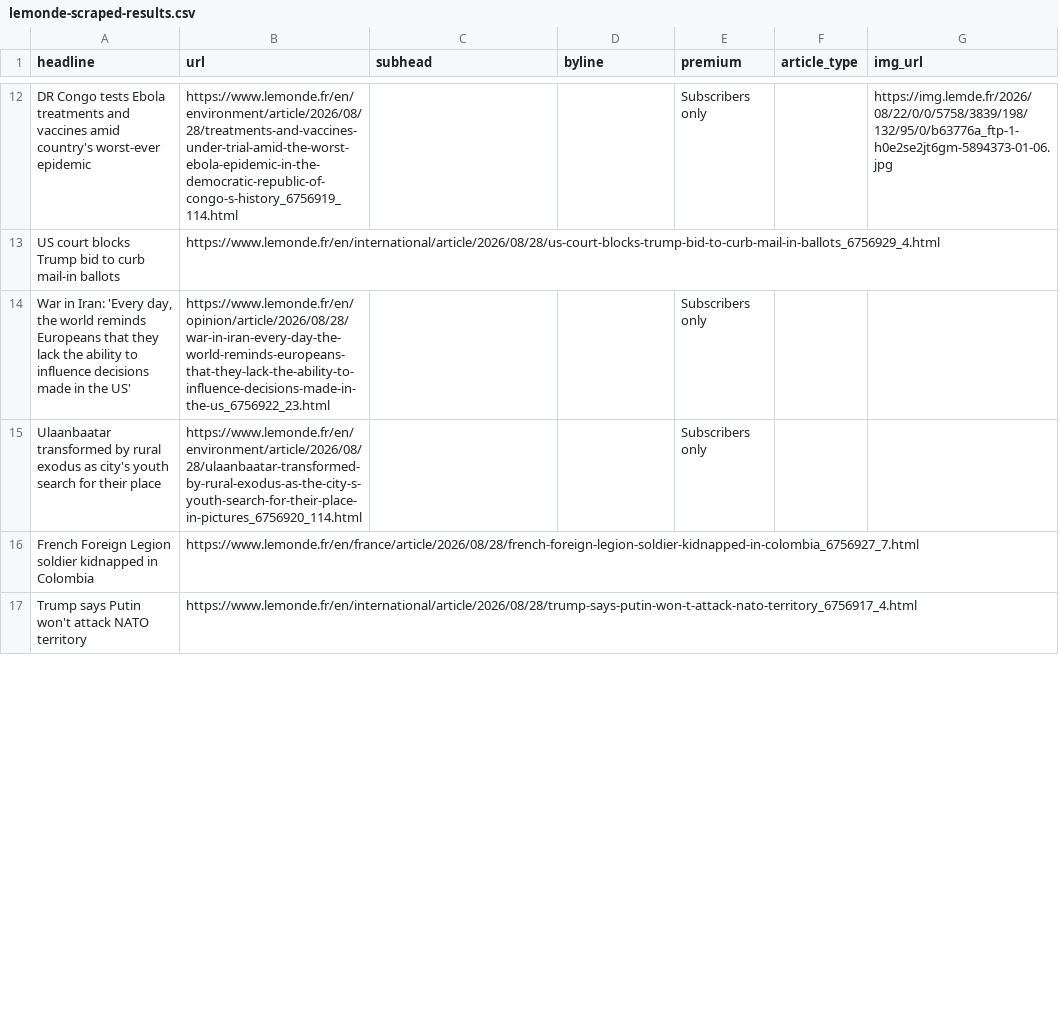
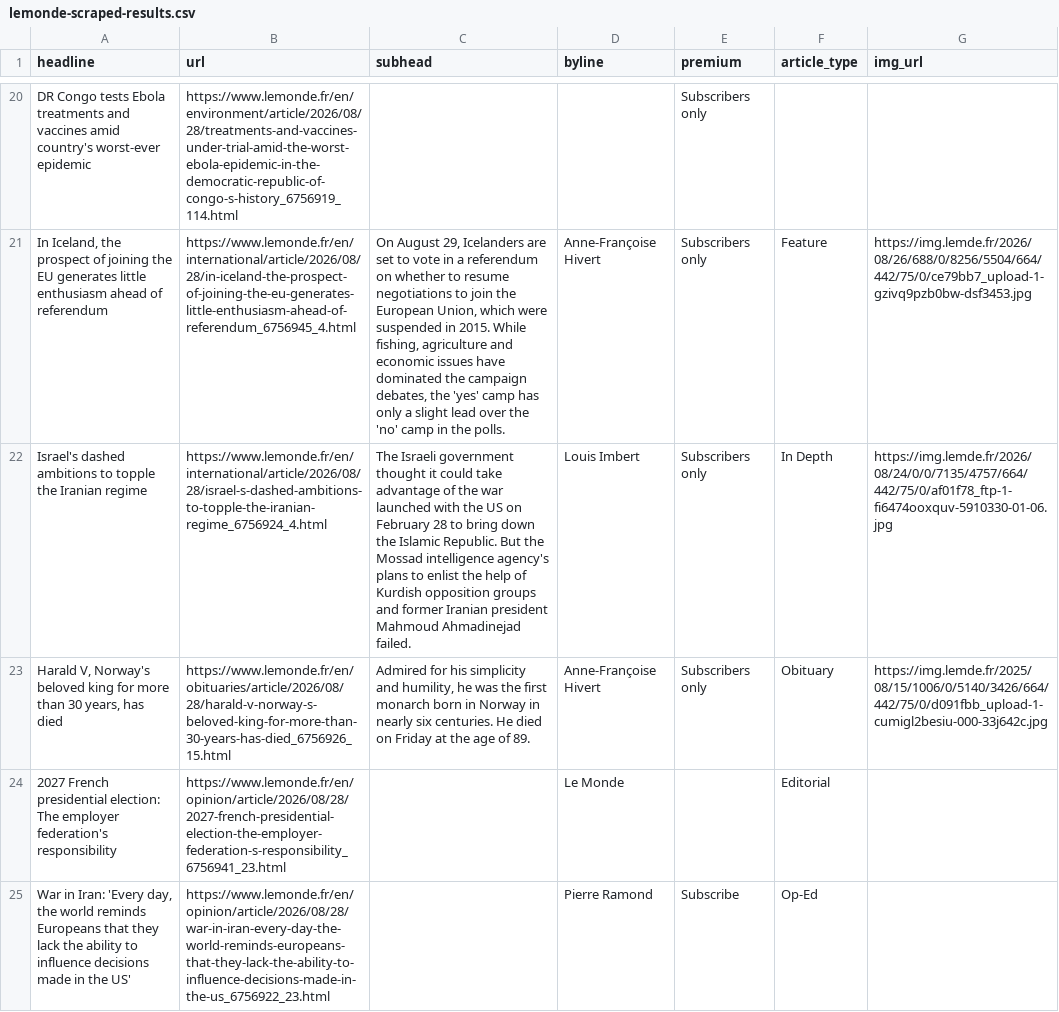
Before and after one commit to var-iane/lemonde-scraper, a CSV file: lemonde-scraped-results.csv, drawn as a sheet; only a part is shown, gaps mark what is left out; removed rows and columns are numbered as before the commit, all else as after; the diff covers the shown part only; the diff names each change by its address in the sheet, - before the commit and + after, or states it on an @@ line.

```diff
--- a/lemonde-scraped-results.csv
+++ b/lemonde-scraped-results.csv
-G20 (img_url): https://img.lemde.fr/2026/08/22/0/0/5758/3839/198/132/95/0/b63776a_ftp-1-h0e2se2jt6gm-5894373-01-06.jpg
+G20 (img_url): (empty)
-row 13: US court blocks Trump bid to curb mail-in ballots | https://www.lemonde.fr/en/international/article/2026/08/28/us-court-blocks-trump-bid-to-curb-mail-in-ballots_6756929_4.html
+row 21: In Iceland, the prospect of joining the EU generates little enthusiasm ahead of referendum | https://www.lemonde.fr/en/international/article/2026/08/28/in-iceland-the-prospect-of-joining-the-eu-generates-little-enthusiasm-ahead-of-referendum_6756945_4.html | On August 29, Icelanders are set to vote in a referendum on whether to resume negotiations to join the European Union, which were suspended in 2015. While fishing, agriculture and economic issues have dominated the campaign debates, the 'yes' camp has only a slight lead over the 'no' camp in the polls. | Anne-Françoise Hivert | Subscribers only | Feature | https://img.lemde.fr/2026/08/26/688/0/8256/5504/664/442/75/0/ce79bb7_upload-1-gzivq9pzb0bw-dsf3453.jpg
+row 22: Israel's dashed ambitions to topple the Iranian regime | https://www.lemonde.fr/en/international/article/2026/08/28/israel-s-dashed-ambitions-to-topple-the-iranian-regime_6756924_4.html | The Israeli government thought it could take advantage of the war launched with the US on February 28 to bring down the Islamic Republic. But the Mossad intelligence agency's plans to enlist the help of Kurdish opposition groups and former Iranian president Mahmoud Ahmadinejad failed. | Louis Imbert | Subscribers only | In Depth | https://img.lemde.fr/2026/08/24/0/0/7135/4757/664/442/75/0/af01f78_ftp-1-fi6474ooxquv-5910330-01-06.jpg
+row 23: Harald V, Norway's beloved king for more than 30 years, has died | https://www.lemonde.fr/en/obituaries/article/2026/08/28/harald-v-norway-s-beloved-king-for-more-than-30-years-has-died_6756926_15.html | Admired for his simplicity and humility, he was the first monarch born in Norway in nearly six centuries. He died on Friday at the age of 89. | Anne-Françoise Hivert | Subscribers only | Obituary | https://img.lemde.fr/2025/08/15/1006/0/5140/3426/664/442/75/0/d091fbb_upload-1-cumigl2besiu-000-33j642c.jpg
+row 24: 2027 French presidential election: The employer federation's responsibility | https://www.lemonde.fr/en/opinion/article/2026/08/28/2027-french-presidential-election-the-employer-federation-s-responsibility_6756941_23.html |  | Le Monde |  | Editorial
-D25 (byline): (empty)
+D25 (byline): Pierre Ramond
-E25 (premium): Subscribers only
+E25 (premium): Subscribe
-F25 (article_type): (empty)
+F25 (article_type): Op-Ed
-row 15: Ulaanbaatar transformed by rural exodus as city's youth search for their place | https://www.lemonde.fr/en/environment/article/2026/08/28/ulaanbaatar-transformed-by-rural-exodus-as-the-city-s-youth-search-for-their-place-in-pictures_6756920_114.html |  |  | Subscribers only
-row 16: French Foreign Legion soldier kidnapped in Colombia | https://www.lemonde.fr/en/france/article/2026/08/28/french-foreign-legion-soldier-kidnapped-in-colombia_6756927_7.html
-row 17: Trump says Putin won't attack NATO territory | https://www.lemonde.fr/en/international/article/2026/08/28/trump-says-putin-won-t-attack-nato-territory_6756917_4.html
```
Also changed, not shown: 14 added rows, 14 removed rows and 12 edited cells elsewhere in this file.
